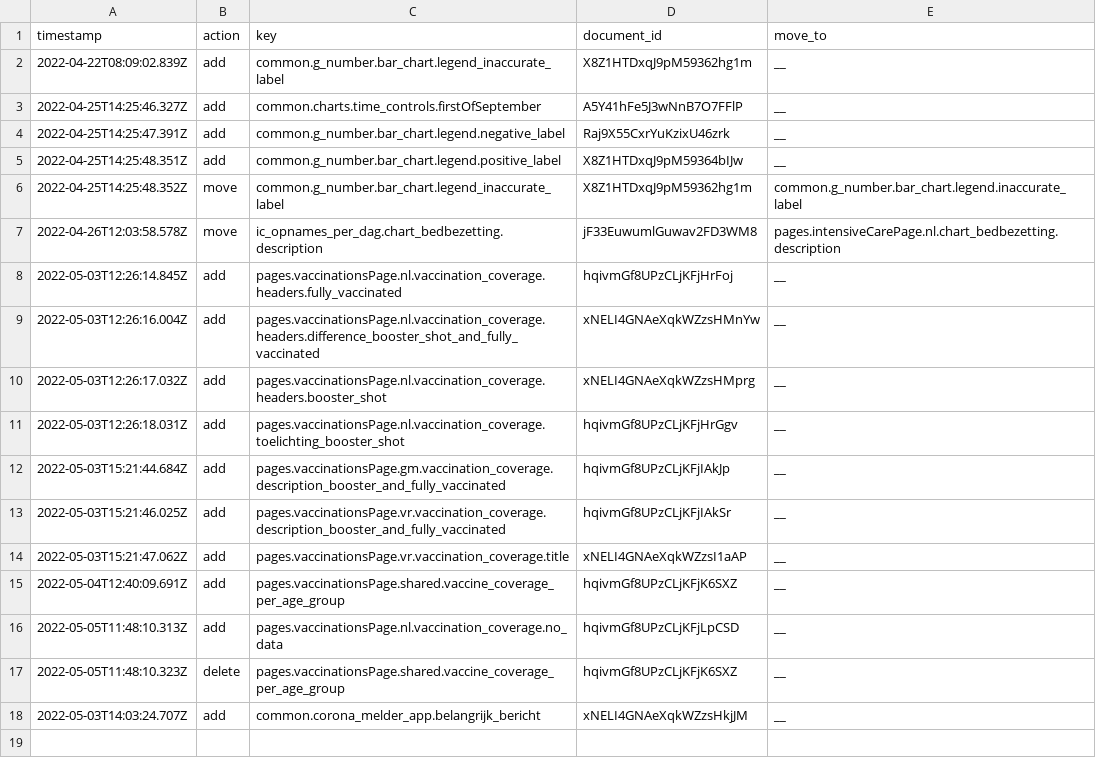
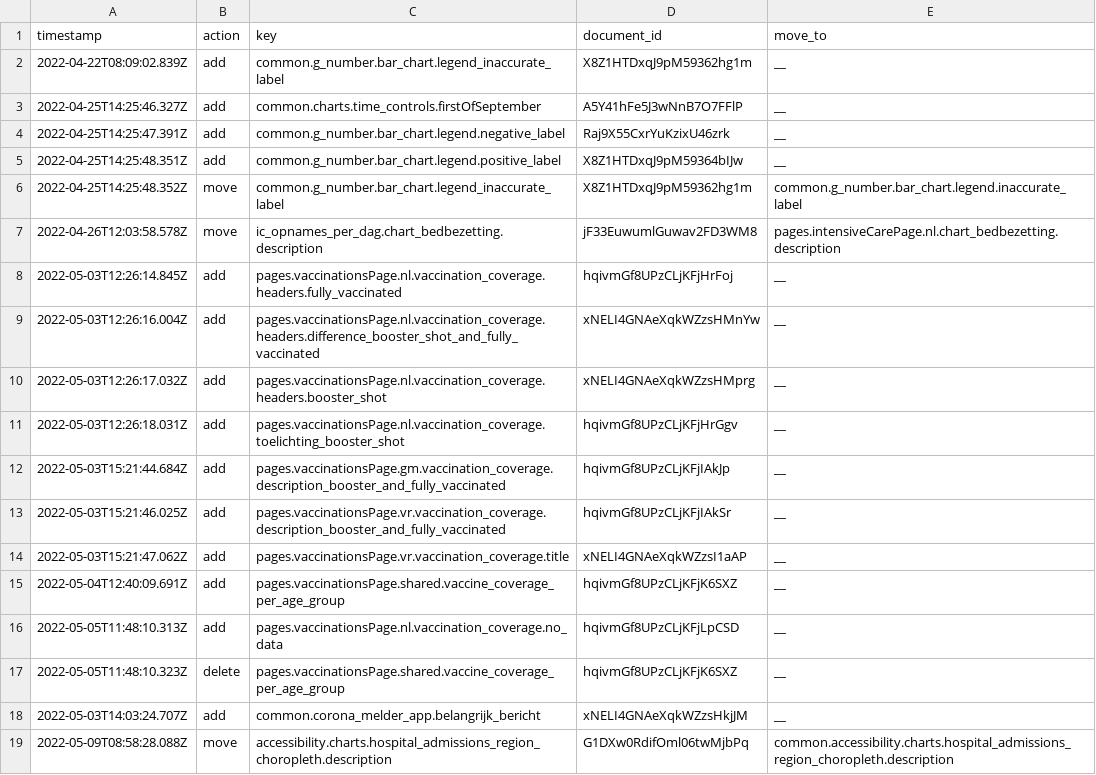
Before and after one commit to jorrikklijnsma/nl-covid19-data-dashboard, a CSV file: packages/cms/src/lokalize/key-mutations.csv, drawn as a sheet; the diff names each change by its address in the sheet, - before the commit and + after, or states it on an @@ line.

Commit message:
Move hospital_admissions_region_choropleth description to correct position (#4229)

```diff
--- a/packages/cms/src/lokalize/key-mutations.csv
+++ b/packages/cms/src/lokalize/key-mutations.csv
+row 19: 2022-05-09T08:58:28.088Z | move | accessibility.charts.hospital_admissions_region_choropleth.description | G1DXw0RdifOml06twMjbPq | common.accessibility.charts.hospital_admissions_region_choropleth.description
```
